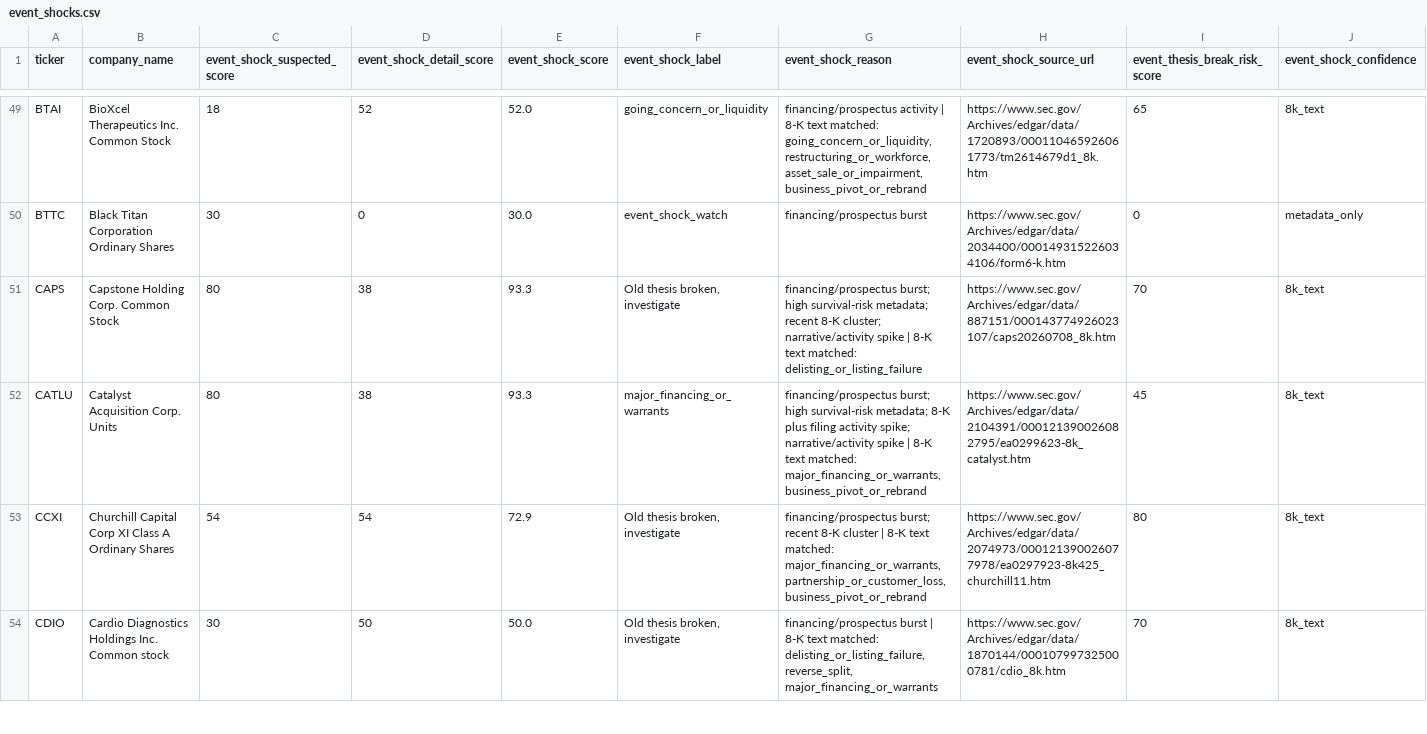
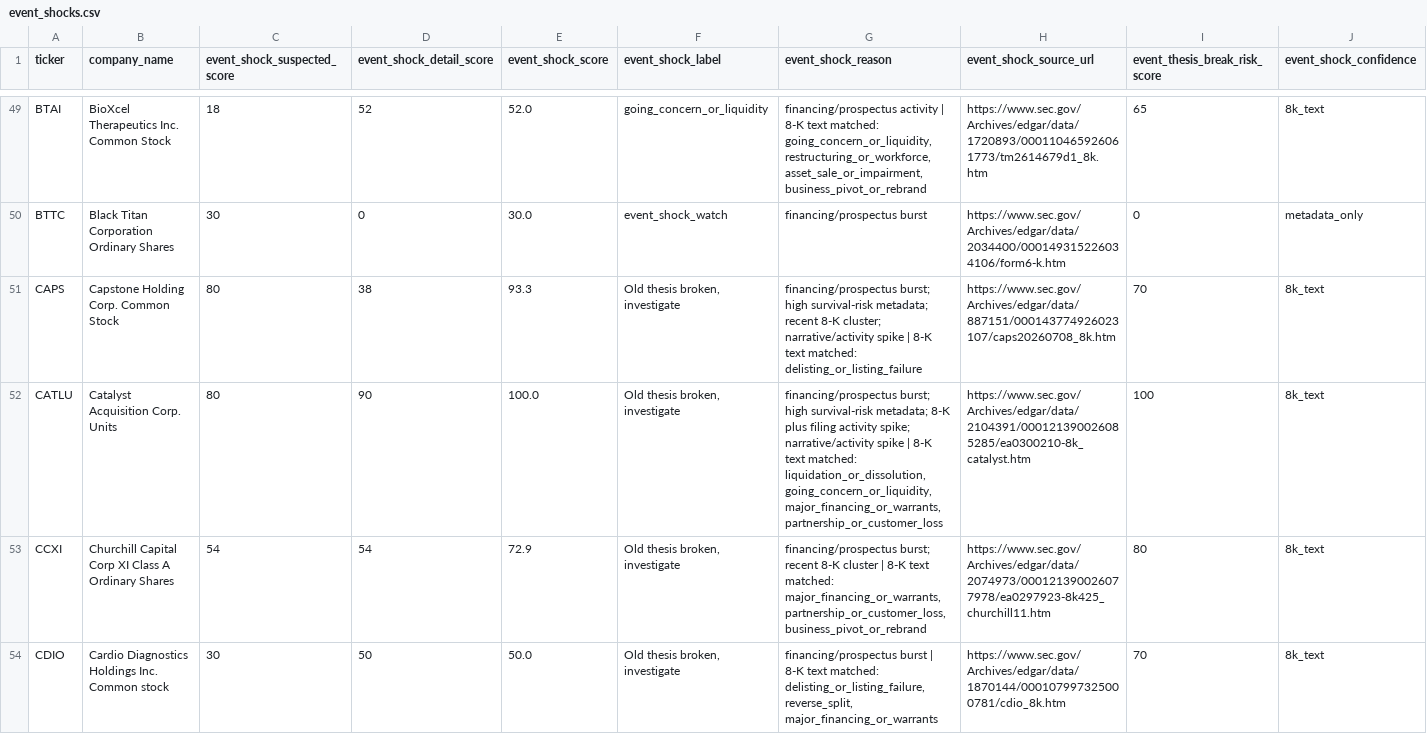
Before and after one commit to Kastnermj/mysterymachine, a CSV file: data/processed/event_shocks.csv, drawn as a sheet; only a part is shown, gaps mark what is left out; the diff covers the shown part only; the diff names each change by its address in the sheet, - before the commit and + after, or states it on an @@ line.

```diff
--- a/data/processed/event_shocks.csv
+++ b/data/processed/event_shocks.csv
-D52 (event_shock_detail_score): 38
+D52 (event_shock_detail_score): 90
-E52 (event_shock_score): 93.3
+E52 (event_shock_score): 100.0
-F52 (event_shock_label): major_financing_or_warrants
+F52 (event_shock_label): Old thesis broken, investigate
-G52 (event_shock_reason): …text matched: major_financing_or_warrants, business_pivot_or_rebrand
+G52 (event_shock_reason): …text matched: liquidation_or_dissolution, going_concern_or_liquidity, major_financing_or_warrants, partnership_or_customer_loss
-H52 (event_shock_source_url): https://www.sec.gov/Archives/edgar/data/2104391/000121390026082795/ea0299623-8k_catalyst.htm
+H52 (event_shock_source_url): https://www.sec.gov/Archives/edgar/data/2104391/000121390026085285/ea0300210-8k_catalyst.htm
-I52 (event_thesis_break_risk_score): 45
+I52 (event_thesis_break_risk_score): 100
```
Also changed, not shown: 19 edited cells elsewhere in this file, data/processed/price_history_features.csv, data/processed/research_batch.csv, 10 other files.
